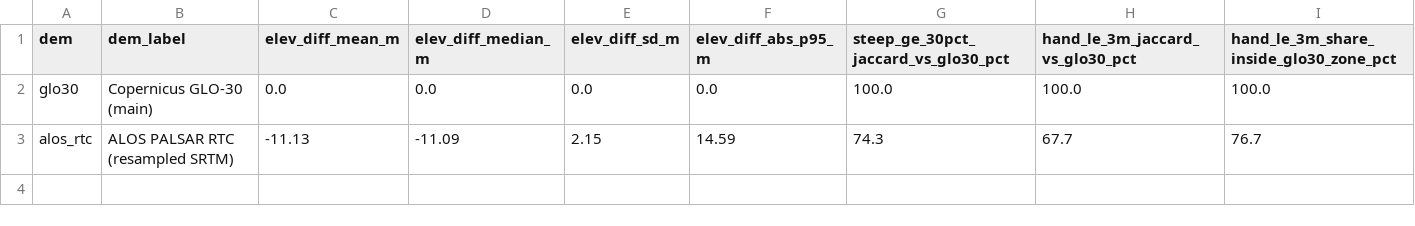
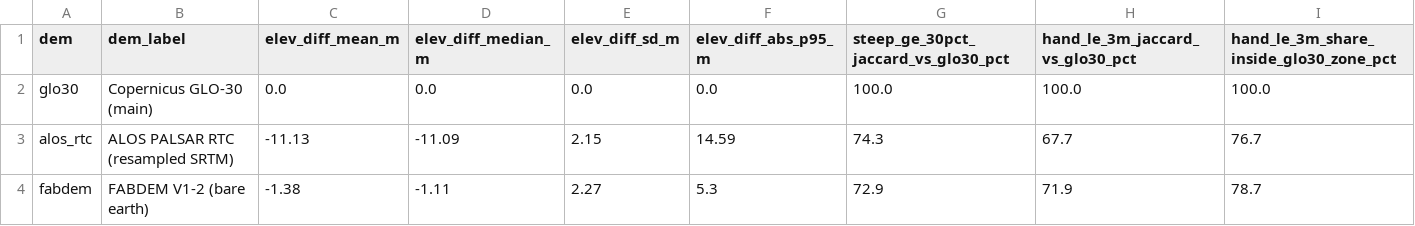
Before and after one commit to sam35marques/geo-portfolio, a CSV file: projects/01-hazard-exposure-montes-claros/outputs/tables/dem_sensitivity_agreement.csv, drawn as a sheet.

```diff
--- a/projects/01-hazard-exposure-montes-claros/outputs/tables/dem_sensitivity_agreement.csv
+++ b/projects/01-hazard-exposure-montes-claros/outputs/tables/dem_sensitivity_agreement.csv
@@ -3 +3,2 @@ glo30,Copernicus GLO-30 (main),0.0,0.0,0.0,0.0,100.0,100.0,100.0
 alos_rtc,ALOS PALSAR RTC (resampled SRTM),-11.13,-11.09,2.15,14.59,74.3,67.7,76.7
+fabdem,FABDEM V1-2 (bare earth),-1.38,-1.11,2.27,5.3,72.9,71.9,78.7
```
Also changed, not shown: projects/01-hazard-exposure-montes-claros/outputs/tables/dem_sensitivity_exposure.csv, projects/01-hazard-exposure-montes-claros/outputs/tables/dem_sensitivity_vs_sgb2014.csv, 4 other files.
